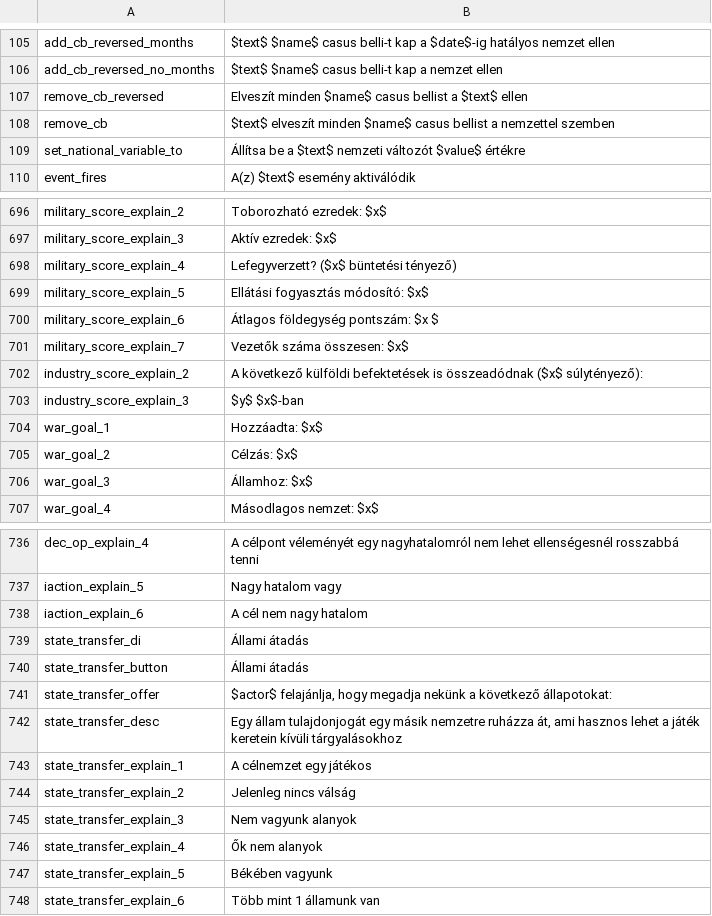
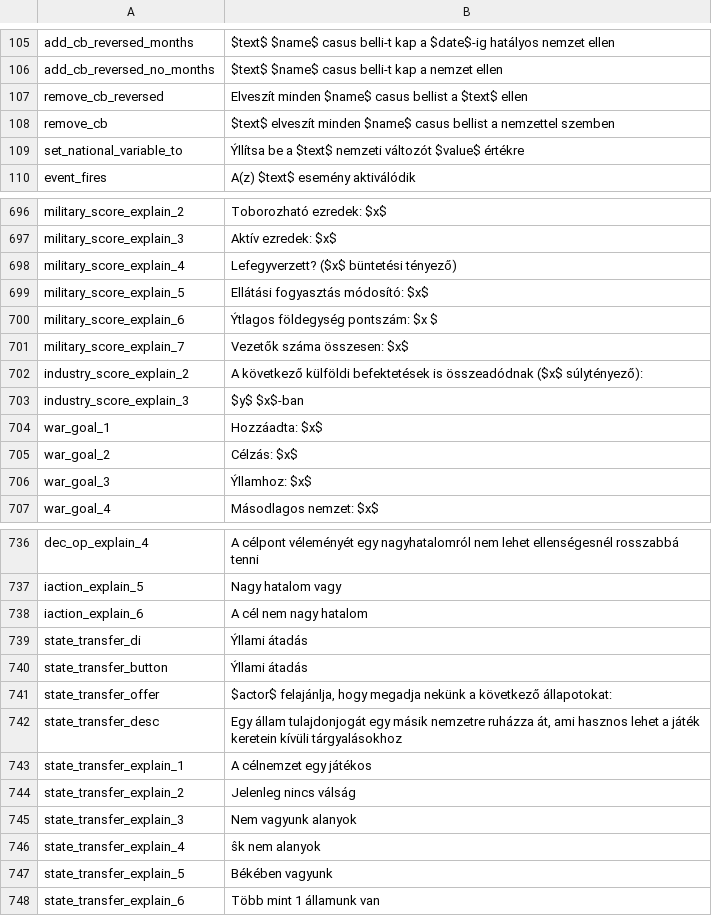
Before and after one commit to Nivaturimika/Katerina-Engine, a CSV file: assets/localisation/hu_HU/alice.csv, drawn as a sheet; only a part is shown, gaps mark what is left out; the diff covers the shown part only.

```diff
--- a/assets/localisation/hu_HU/alice.csv
+++ b/assets/localisation/hu_HU/alice.csv
@@ -108,3 +108,3 @@ remove_cb_reversed;Elveszít minden $name$ casus bellist a $text$ ellen
 remove_cb;$text$ elveszít minden $name$ casus bellist a nemzettel szemben
-set_national_variable_to;Állítsa be a $text$ nemzeti változót $value$ értékre
+set_national_variable_to;Ýllítsa be a $text$ nemzeti változót $value$ értékre
 event_fires;A(z) $text$ esemény aktiválódik
@@ -699,3 +699,3 @@ military_score_explain_4;Lefegyverzett? ($x$ büntetési tényező)
 military_score_explain_5;Ellátási fogyasztás módosító: $x$
-military_score_explain_6;Átlagos földegység pontszám: $x $
+military_score_explain_6;Ýtlagos földegység pontszám: $x $
 military_score_explain_7;Vezetők száma összesen: $x$
@@ -705,3 +705,3 @@ war_goal_1;Hozzáadta: $x$
 war_goal_2;Célzás: $x$
-war_goal_3;Államhoz: $x$
+war_goal_3;Ýllamhoz: $x$
 war_goal_4;Másodlagos nemzet: $x$
@@ -738,4 +738,4 @@ iaction_explain_5;Nagy hatalom vagy
 iaction_explain_6;A cél nem nagy hatalom
-state_transfer_di;Állami átadás
-state_transfer_button;Állami átadás
+state_transfer_di;Ýllami átadás
+state_transfer_button;Ýllami átadás
 state_transfer_offer;$actor$ felajánlja, hogy megadja nekünk a következő állapotokat:
@@ -745,3 +745,3 @@ state_transfer_explain_2;Jelenleg nincs válság
 state_transfer_explain_3;Nem vagyunk alanyok
-state_transfer_explain_4;Ők nem alanyok
+state_transfer_explain_4;ŝk nem alanyok
 state_transfer_explain_5;Békében vagyunk
```
Also changed, not shown: 6 edited cells elsewhere in this file, assets/localisation/ar_AR/alice.csv, assets/localisation/de_DE/alice.csv, 24 other files.
